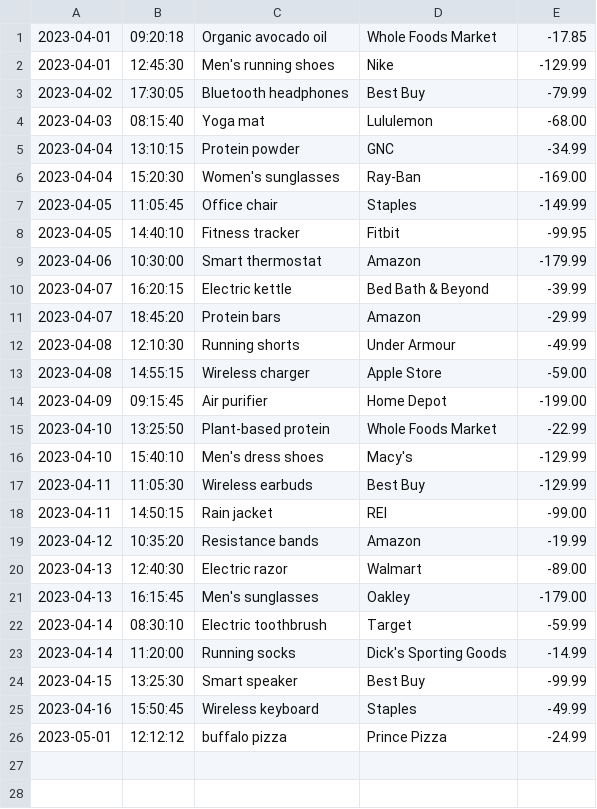
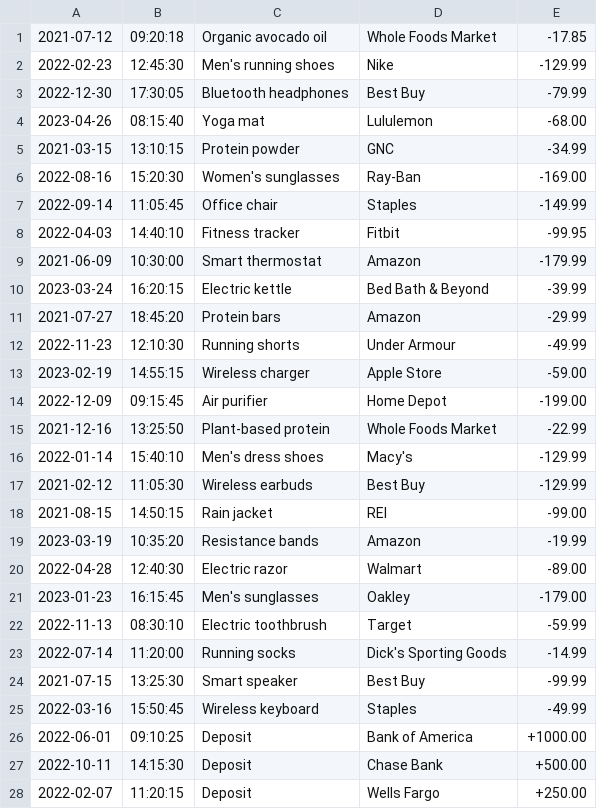
Before and after one commit to CristiSavca/AccountingLedger, a CSV file: transactions.csv, drawn as a sheet; only a part is shown; the diff covers the shown part only.

Commit message:
sorted transactions array, and implemented Ledger Reports Menu with search filters

```diff
--- a/transactions.csv
+++ b/transactions.csv
@@ -1,26 +1,28 @@
-2023-04-01|09:20:18|Organic avocado oil|Whole Foods Market|-17.85
-2023-04-01|12:45:30|Men's running shoes|Nike|-129.99
-2023-04-02|17:30:05|Bluetooth headphones|Best Buy|-79.99
-2023-04-03|08:15:40|Yoga mat|Lululemon|-68.00
-2023-04-04|13:10:15|Protein powder|GNC|-34.99
-2023-04-04|15:20:30|Women's sunglasses|Ray-Ban|-169.00
-2023-04-05|11:05:45|Office chair|Staples|-149.99
-2023-04-05|14:40:10|Fitness tracker|Fitbit|-99.95
-2023-04-06|10:30:00|Smart thermostat|Amazon|-179.99
-2023-04-07|16:20:15|Electric kettle|Bed Bath & Beyond|-39.99
-2023-04-07|18:45:20|Protein bars|Amazon|-29.99
-2023-04-08|12:10:30|Running shorts|Under Armour|-49.99
-2023-04-08|14:55:15|Wireless charger|Apple Store|-59.00
-2023-04-09|09:15:45|Air purifier|Home Depot|-199.00
-2023-04-10|13:25:50|Plant-based protein|Whole Foods Market|-22.99
-2023-04-10|15:40:10|Men's dress shoes|Macy's|-129.99
-2023-04-11|11:05:30|Wireless earbuds|Best Buy|-129.99
-2023-04-11|14:50:15|Rain jacket|REI|-99.00
-2023-04-12|10:35:20|Resistance bands|Amazon|-19.99
-2023-04-13|12:40:30|Electric razor|Walmart|-89.00
-2023-04-13|16:15:45|Men's sunglasses|Oakley|-179.00
-2023-04-14|08:30:10|Electric toothbrush|Target|-59.99
-2023-04-14|11:20:00|Running socks|Dick's Sporting Goods|-14.99
-2023-04-15|13:25:30|Smart speaker|Best Buy|-99.99
-2023-04-16|15:50:45|Wireless keyboard|Staples|-49.99
-2023-05-01|12:12:12|buffalo pizza|Prince Pizza|-24.99
+2021-07-12|09:20:18|Organic avocado oil|Whole Foods Market|-17.85
+2022-02-23|12:45:30|Men's running shoes|Nike|-129.99
+2022-12-30|17:30:05|Bluetooth headphones|Best Buy|-79.99
+2023-04-26|08:15:40|Yoga mat|Lululemon|-68.00
+2021-03-15|13:10:15|Protein powder|GNC|-34.99
+2022-08-16|15:20:30|Women's sunglasses|Ray-Ban|-169.00
+2022-09-14|11:05:45|Office chair|Staples|-149.99
+2022-04-03|14:40:10|Fitness tracker|Fitbit|-99.95
+2021-06-09|10:30:00|Smart thermostat|Amazon|-179.99
+2023-03-24|16:20:15|Electric kettle|Bed Bath & Beyond|-39.99
+2021-07-27|18:45:20|Protein bars|Amazon|-29.99
+2022-11-23|12:10:30|Running shorts|Under Armour|-49.99
+2023-02-19|14:55:15|Wireless charger|Apple Store|-59.00
+2022-12-09|09:15:45|Air purifier|Home Depot|-199.00
+2021-12-16|13:25:50|Plant-based protein|Whole Foods Market|-22.99
+2022-01-14|15:40:10|Men's dress shoes|Macy's|-129.99
+2021-02-12|11:05:30|Wireless earbuds|Best Buy|-129.99
+2021-08-15|14:50:15|Rain jacket|REI|-99.00
+2023-03-19|10:35:20|Resistance bands|Amazon|-19.99
+2022-04-28|12:40:30|Electric razor|Walmart|-89.00
+2023-01-23|16:15:45|Men's sunglasses|Oakley|-179.00
+2022-11-13|08:30:10|Electric toothbrush|Target|-59.99
+2022-07-14|11:20:00|Running socks|Dick's Sporting Goods|-14.99
+2021-07-15|13:25:30|Smart speaker|Best Buy|-99.99
+2022-03-16|15:50:45|Wireless keyboard|Staples|-49.99
+2022-06-01|09:10:25|Deposit|Bank of America|+1000.00
+2022-10-11|14:15:30|Deposit|Chase Bank|+500.00
+2022-02-07|11:20:15|Deposit|Wells Fargo|+250.00
```
Also changed, not shown: 3 added rows elsewhere in this file, 2 other files.
